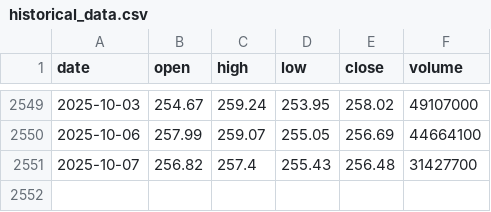
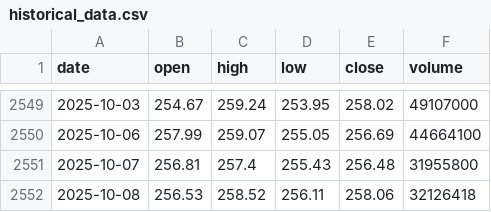
Before and after one commit to LukeGSW/AnalisiCiclica-AAPL, a CSV file: data/AAPL/historical_data.csv, drawn as a sheet; only a part is shown, gaps mark what is left out.

```diff
--- a/data/AAPL/historical_data.csv
+++ b/data/AAPL/historical_data.csv
@@ -2550,2 +2550,3 @@ date,open,high,low,close,volume
 2025-10-06,257.99,259.07,255.05,256.69,44664100
-2025-10-07,256.82,257.4,255.43,256.48,31427700
+2025-10-07,256.81,257.4,255.43,256.48,31955800
+2025-10-08,256.53,258.52,256.11,258.06,32126418
```
Also changed, not shown: data/AAPL/signals.csv, 3 other files.
